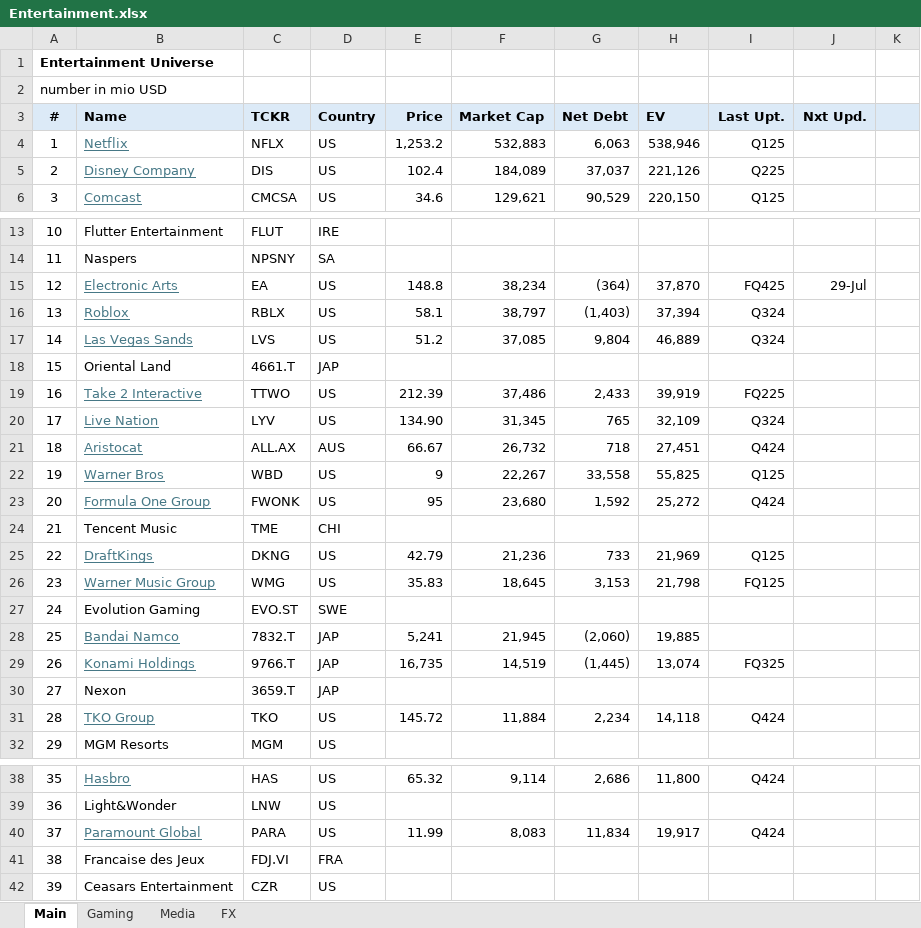
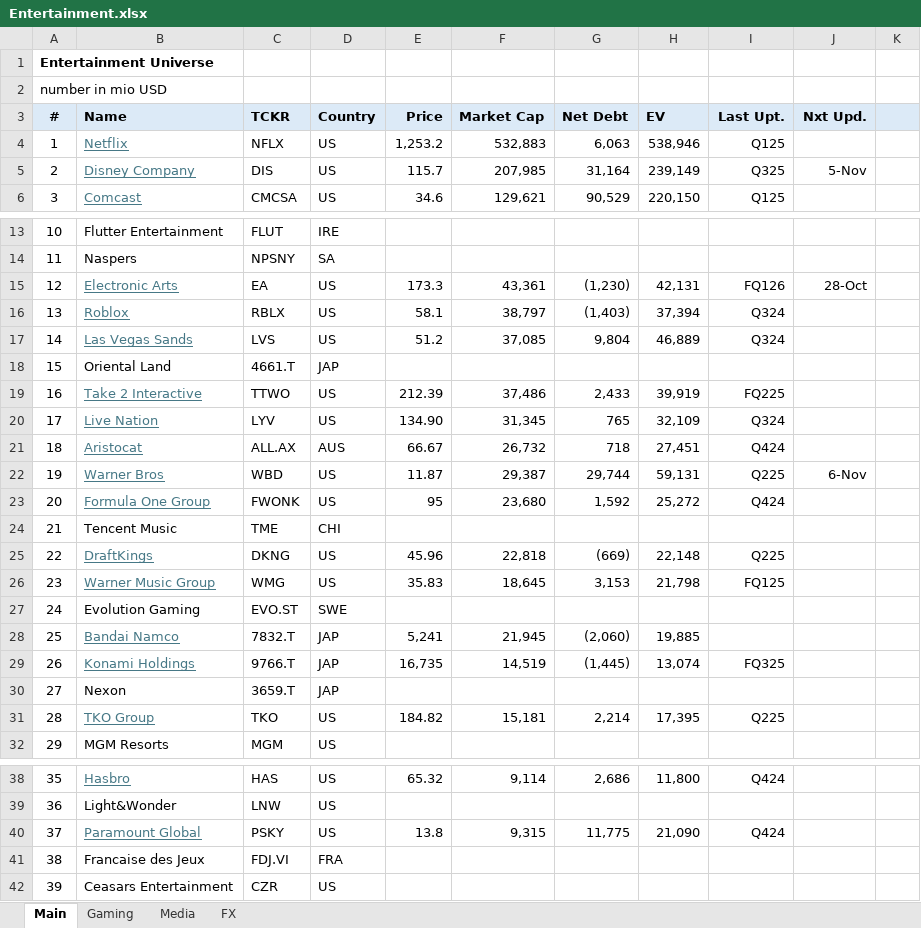
Before and after one commit to oscarsettje/MetaModels, an Excel workbook: Entertainment.xlsx, sheet Main, drawn as a sheet; only a part is shown, gaps mark what is left out; values as stored, in another font and other column widths than the file's, no borders; the diff names each change by its address in the sheet, - before the commit and + after, or states it on an @@ line.

```diff
--- a/Entertainment.xlsx (sheet Main)
+++ b/Entertainment.xlsx (sheet Main)
-E5 (Price): 102.4
+E5 (Price): 115.7
-F5 (Market Cap): 184,089
+F5 (Market Cap): 207,985
-G5 (Net Debt): 37,037
+G5 (Net Debt): 31,164
-H5 (EV): 221,126
+H5 (EV): 239,149
-I5 (Last Upt.): Q225
+I5 (Last Upt.): Q325
-J5 (Nxt Upd.): (empty)
+J5 (Nxt Upd.): 5-Nov
-E15 (Price): 148.8
+E15 (Price): 173.3
-F15 (Market Cap): 38,234
+F15 (Market Cap): 43,361
-G15 (Net Debt): (364)
+G15 (Net Debt): (1,230)
-H15 (EV): 37,870
+H15 (EV): 42,131
-I15 (Last Upt.): FQ425
+I15 (Last Upt.): FQ126
-J15 (Nxt Upd.): 29-Jul
+J15 (Nxt Upd.): 28-Oct
-E22 (Price): 9
+E22 (Price): 11.87
-F22 (Market Cap): 22,267
+F22 (Market Cap): 29,387
-G22 (Net Debt): 33,558
+G22 (Net Debt): 29,744
-H22 (EV): 55,825
+H22 (EV): 59,131
-I22 (Last Upt.): Q125
+I22 (Last Upt.): Q225
-J22 (Nxt Upd.): (empty)
+J22 (Nxt Upd.): 6-Nov
-E25 (Price): 42.79
+E25 (Price): 45.96
-F25 (Market Cap): 21,236
+F25 (Market Cap): 22,818
-G25 (Net Debt): 733
+G25 (Net Debt): (669)
-H25 (EV): 21,969
+H25 (EV): 22,148
-I25 (Last Upt.): Q125
+I25 (Last Upt.): Q225
-E31 (Price): 145.72
+E31 (Price): 184.82
-F31 (Market Cap): 11,884
+F31 (Market Cap): 15,181
-G31 (Net Debt): 2,234
+G31 (Net Debt): 2,214
-H31 (EV): 14,118
+H31 (EV): 17,395
-I31 (Last Upt.): Q424
+I31 (Last Upt.): Q225
-C40 (TCKR): PARA
+C40 (TCKR): PSKY
-E40 (Price): 11.99
+E40 (Price): 13.8
-F40 (Market Cap): 8,083
+F40 (Market Cap): 9,315
-G40 (Net Debt): 11,834
+G40 (Net Debt): 11,775
-H40 (EV): 19,917
+H40 (EV): 21,090
```
Also changed, not shown: sheet Media, sheet Gaming, Fashion.xlsx, Hedge Funds (1).xlsx, 3 other files.
